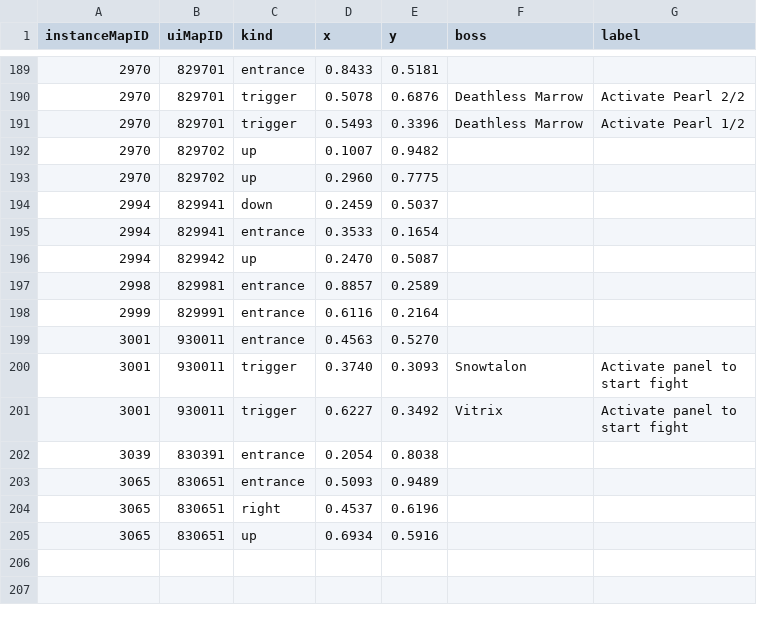
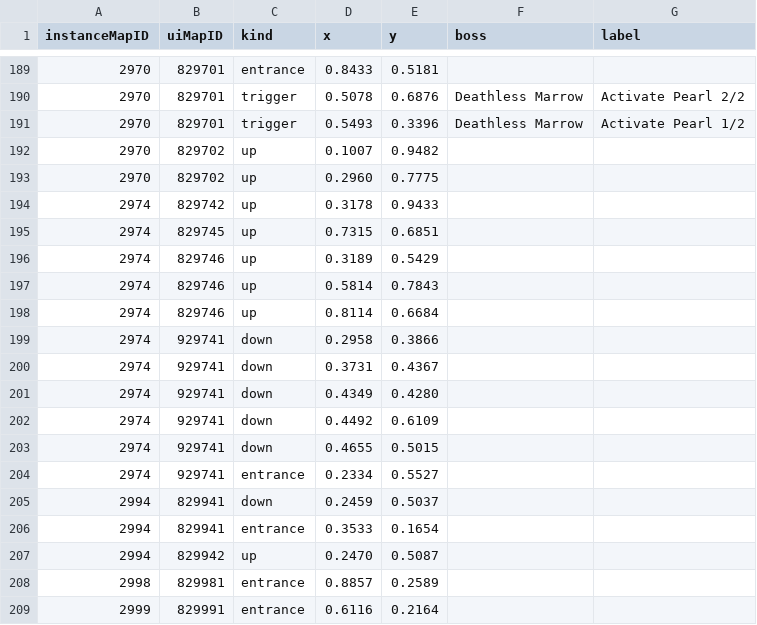
Before and after one commit to perweum/dungeon-crawler-forever, a CSV file: data/manual/markers.csv, drawn as a sheet; only a part is shown, gaps mark what is left out; the shorter side is filled out with more unchanged rows; the diff names each change by its address in the sheet, - before the commit and + after, or states it on an @@ line.

Commit message:
Blackmaw Hold: first recorded pins (Withermaw, entrance and stairs on the tile map, up-stairs on the depth floors); not tested in game

```diff
--- a/data/manual/markers.csv
+++ b/data/manual/markers.csv
+row 194: 2974 | 829742 | up | 0.3178 | 0.9433
+row 195: 2974 | 829745 | up | 0.7315 | 0.6851
+row 196: 2974 | 829746 | up | 0.3189 | 0.5429
+row 197: 2974 | 829746 | up | 0.5814 | 0.7843
+row 198: 2974 | 829746 | up | 0.8114 | 0.6684
+row 199: 2974 | 929741 | down | 0.2958 | 0.3866
+row 200: 2974 | 929741 | down | 0.3731 | 0.4367
+row 201: 2974 | 929741 | down | 0.4349 | 0.4280
+row 202: 2974 | 929741 | down | 0.4492 | 0.6109
+row 203: 2974 | 929741 | down | 0.4655 | 0.5015
+row 204: 2974 | 929741 | entrance | 0.2334 | 0.5527
```
Also changed, not shown: data/manual/bosses.csv, 2 other files.
